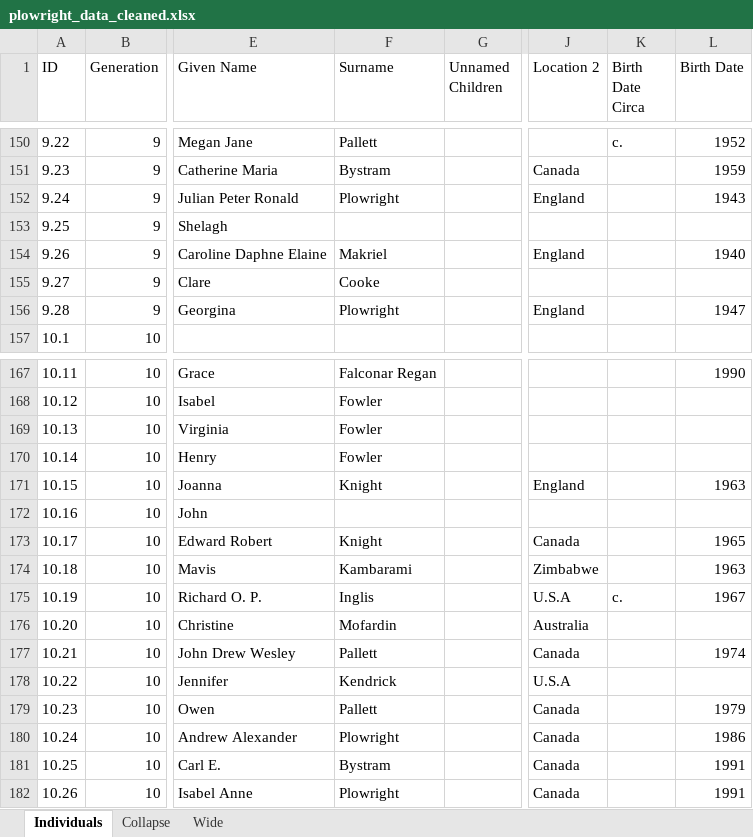
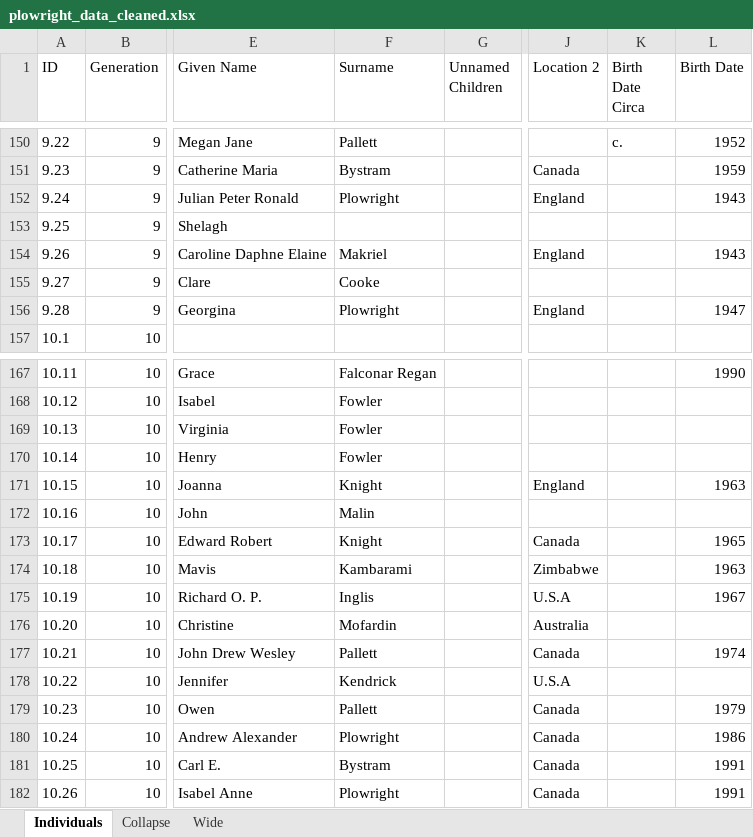
Before and after one commit to andrew-plowright/family_trees, an Excel workbook: families/plowright/xlsx/plowright_data_cleaned.xlsx, sheet Individuals, drawn as a sheet; only a part is shown, gaps mark what is left out; values as stored, in another font and other column widths than the file's, no borders; table styles not drawn; the diff names each change by its address in the sheet, - before the commit and + after, or states it on an @@ line.

Commit message:
Plowright family tree: v1.0.1

```diff
--- a/families/plowright/xlsx/plowright_data_cleaned.xlsx (sheet Individuals)
+++ b/families/plowright/xlsx/plowright_data_cleaned.xlsx (sheet Individuals)
-L154 (Birth Date): 1940
+L154 (Birth Date): 1943
-F172 (Surname): (empty)
+F172 (Surname): Malin
-K175 (Birth Date Circa): c.
+K175 (Birth Date Circa): (empty)
```
Also changed, not shown: 5 other files.
